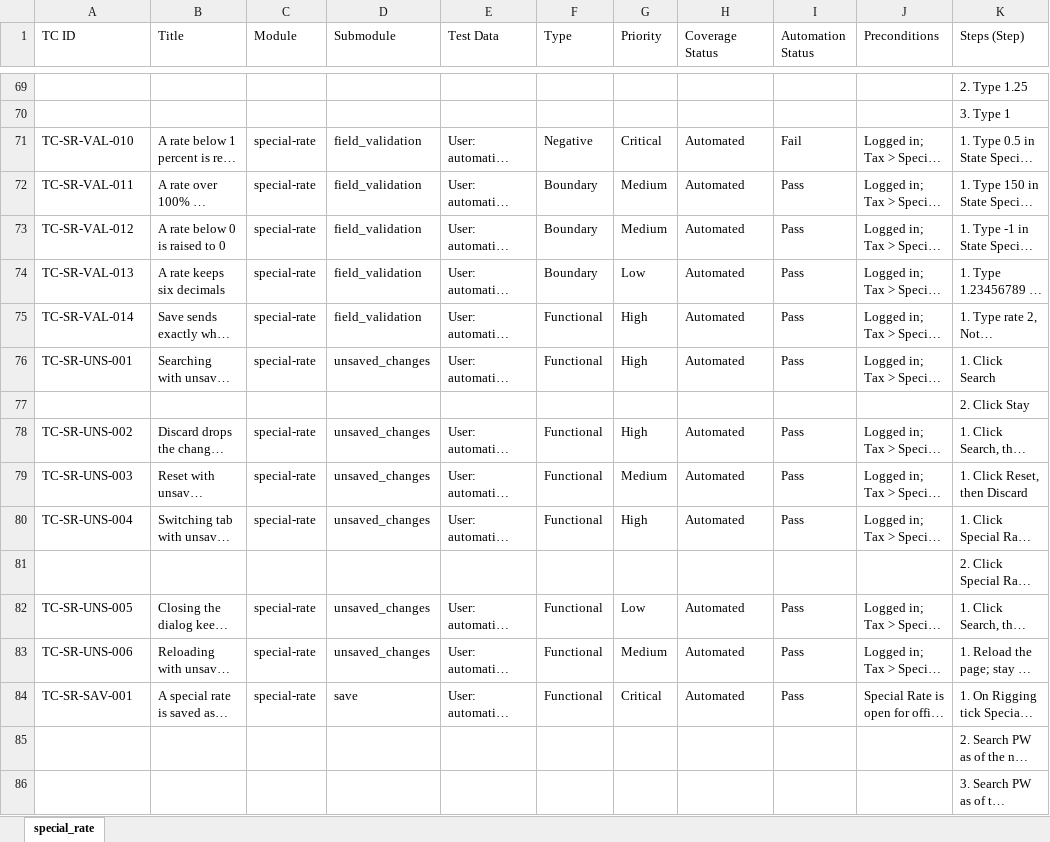
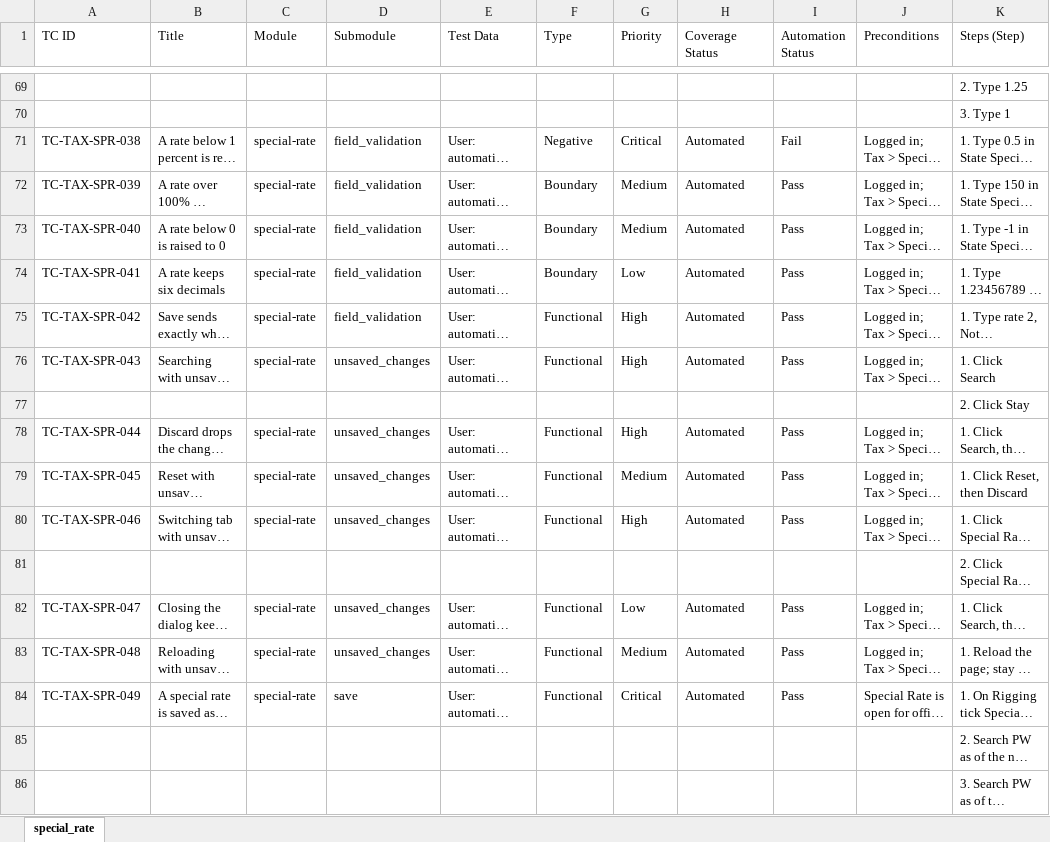
Before and after one commit to omeesham/EncoreGlobal_AI_Test_Framework, an Excel workbook: testcases/taxes/special-rate.xlsx, sheet special_rate, drawn as a sheet; only a part is shown, gaps mark what is left out; long unchanged cells end in …; values as stored, in another font and other column widths than the file's, no borders; the diff covers the shown part only; the diff names each change by its address in the sheet, - before the commit and + after, or states it on an @@ line.

Commit message:
refactor(tests): NM-4022 one spec file for Special Rate with TestRail case tags
Merge the history, save, search, timezone, tooltips and validation specs
into tests/taxes/special-rate.spec.ts under one 'Special Rate @taxes'
describe with sections A to M. Renumber the cases to TC-TAX-SPR-001..086,
tag each test with its TestRail case (C107681-C107766) and add the
TestRail import file and case map entries.

```diff
--- a/testcases/taxes/special-rate.xlsx (sheet special_rate)
+++ b/testcases/taxes/special-rate.xlsx (sheet special_rate)
-A71 (TC ID): TC-SR-VAL-010
+A71 (TC ID): TC-TAX-SPR-038
-A72 (TC ID): TC-SR-VAL-011
+A72 (TC ID): TC-TAX-SPR-039
-A73 (TC ID): TC-SR-VAL-012
+A73 (TC ID): TC-TAX-SPR-040
-A74 (TC ID): TC-SR-VAL-013
+A74 (TC ID): TC-TAX-SPR-041
-A75 (TC ID): TC-SR-VAL-014
+A75 (TC ID): TC-TAX-SPR-042
-A76 (TC ID): TC-SR-UNS-001
+A76 (TC ID): TC-TAX-SPR-043
-A78 (TC ID): TC-SR-UNS-002
+A78 (TC ID): TC-TAX-SPR-044
-A79 (TC ID): TC-SR-UNS-003
+A79 (TC ID): TC-TAX-SPR-045
-A80 (TC ID): TC-SR-UNS-004
+A80 (TC ID): TC-TAX-SPR-046
-A82 (TC ID): TC-SR-UNS-005
+A82 (TC ID): TC-TAX-SPR-047
-A83 (TC ID): TC-SR-UNS-006
+A83 (TC ID): TC-TAX-SPR-048
-A84 (TC ID): TC-SR-SAV-001
+A84 (TC ID): TC-TAX-SPR-049
```
Also changed, not shown: 25 added rows, 25 removed rows, 20 moved rows and 76 edited cells elsewhere in this sheet, 10 other files.
